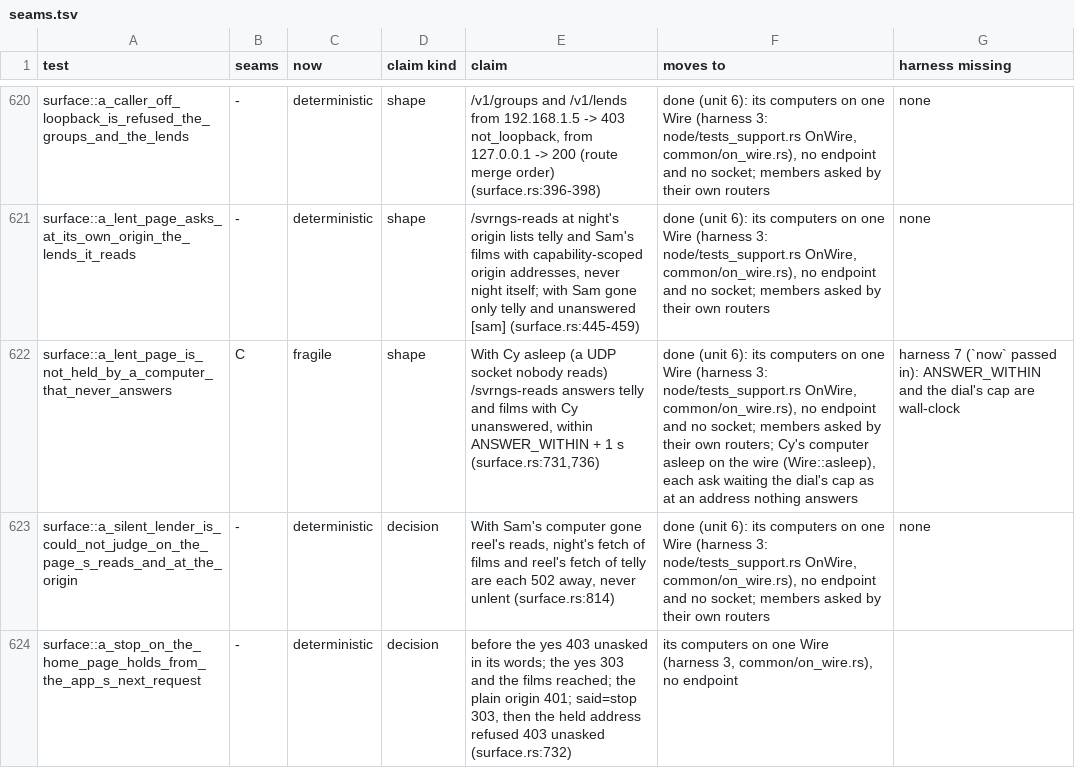
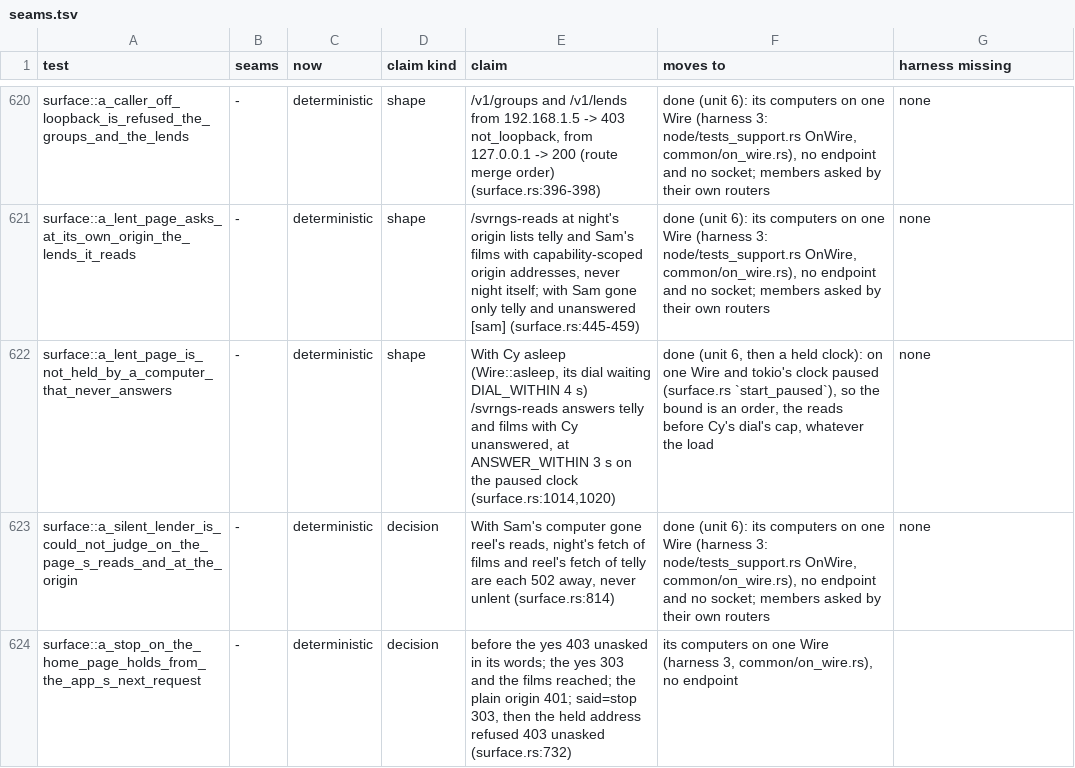
Before and after one commit to alexsbryan/svrngs, a TSV file: docs/seams.tsv, drawn as a sheet; only a part is shown, gaps mark what is left out.

Commit message:
test: surface's asleep-lender bar held to tokio's paused clock
a_lent_page_is_not_held_by_a_computer_that_never_answers ran on the
wire but judged "within ANSWER_WITHIN + 1 s" by the wall clock (seam C).
With `start_paused` the clock moves only when every task waits: Cy's
ask on the wire waits DIAL_WITHIN 4 s (Wire::asleep), node.rs:796 cuts
it at ANSWER_WITHIN 3 s, and the reads answer at 3 s exactly, an order.
The bar is now <= ANSWER_WITHIN; every other assertion kept. 0.18-0.20 s,
3 of 3 runs.

Plants, each red, restored:
- node.rs:796 the lender's ask bounded at 3600 s, not ANSWER_WITHIN:
  "the reads waited 4s ... past 3s" (surface.rs:1020).
- node.rs lends_in dropping an Unanswered person: Cy missing from
  "unanswered" (surface.rs:1009).
seams.tsv: the row C to deterministic; CHECKS.md unit 6.

```diff
--- a/docs/seams.tsv
+++ b/docs/seams.tsv
@@ -621,3 +621,3 @@ surface::a_caller_off_loopback_is_refused_the_groups_and_the_lends	-	determinist
 surface::a_lent_page_asks_at_its_own_origin_the_lends_it_reads	-	deterministic	shape	/svrngs-reads at night's origin lists telly and Sam's films with capability-scoped origin addresses, never night itself; with Sam gone only telly and unanswered [sam] (surface.rs:445-459)	done (unit 6): its computers on one Wire (harness 3: node/tests_support.rs OnWire, common/on_wire.rs), no endpoint and no socket; members asked by their own routers	none
-surface::a_lent_page_is_not_held_by_a_computer_that_never_answers	C	fragile	shape	With Cy asleep (a UDP socket nobody reads) /svrngs-reads answers telly and films with Cy unanswered, within ANSWER_WITHIN + 1 s (surface.rs:731,736)	done (unit 6): its computers on one Wire (harness 3: node/tests_support.rs OnWire, common/on_wire.rs), no endpoint and no socket; members asked by their own routers; Cy's computer asleep on the wire (Wire::asleep), each ask waiting the dial's cap as at an address nothing answers	harness 7 (`now` passed in): ANSWER_WITHIN and the dial's cap are wall-clock
+surface::a_lent_page_is_not_held_by_a_computer_that_never_answers	-	deterministic	shape	With Cy asleep (Wire::asleep, its dial waiting DIAL_WITHIN 4 s) /svrngs-reads answers telly and films with Cy unanswered, at ANSWER_WITHIN 3 s on the paused clock (surface.rs:1014,1020)	done (unit 6, then a held clock): on one Wire and tokio's clock paused (surface.rs `start_paused`), so the bound is an order, the reads before Cy's dial's cap, whatever the load	none
 surface::a_silent_lender_is_could_not_judge_on_the_page_s_reads_and_at_the_origin	-	deterministic	decision	With Sam's computer gone reel's reads, night's fetch of films and reel's fetch of telly are each 502 away, never unlent (surface.rs:814)	done (unit 6): its computers on one Wire (harness 3: node/tests_support.rs OnWire, common/on_wire.rs), no endpoint and no socket; members asked by their own routers	none
```
Also changed, not shown: 2 other files.
